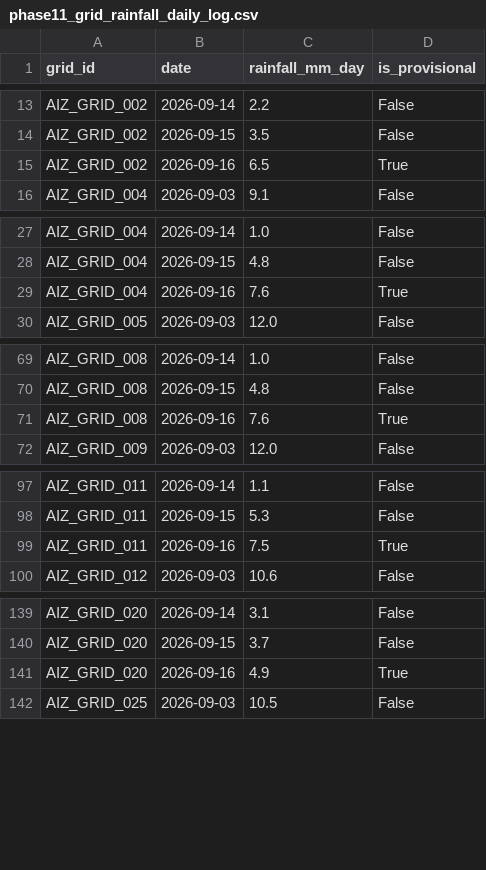
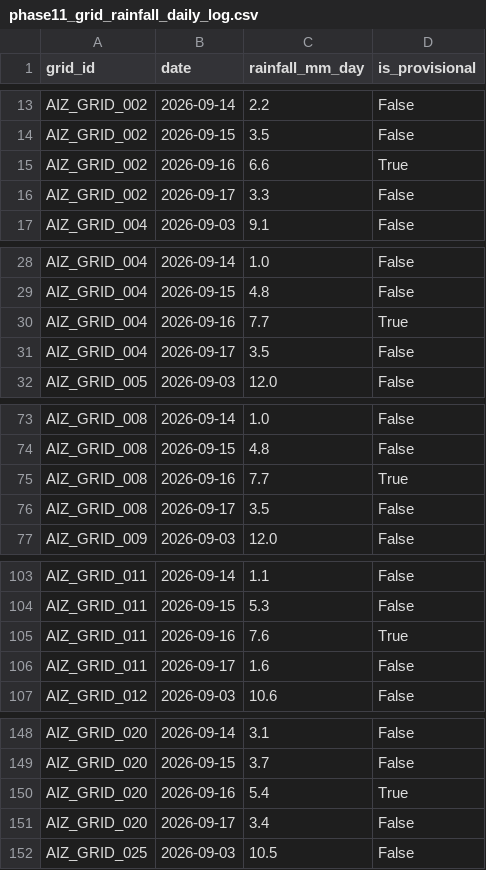
Before and after one commit to aadityachaudhary081-maker/sih, a CSV file: phase11_grid_rainfall_daily_log.csv, drawn as a sheet; only a part is shown, gaps mark what is left out; the diff covers the shown part only.

```diff
--- a/phase11_grid_rainfall_daily_log.csv
+++ b/phase11_grid_rainfall_daily_log.csv
@@ -14,3 +14,4 @@ AIZ_GRID_002,2026-09-14,2.2,False
 AIZ_GRID_002,2026-09-15,3.5,False
-AIZ_GRID_002,2026-09-16,6.5,True
+AIZ_GRID_002,2026-09-16,6.6,True
+AIZ_GRID_002,2026-09-17,3.3,False
 AIZ_GRID_004,2026-09-03,9.1,False
@@ -28,3 +29,4 @@ AIZ_GRID_004,2026-09-14,1.0,False
 AIZ_GRID_004,2026-09-15,4.8,False
-AIZ_GRID_004,2026-09-16,7.6,True
+AIZ_GRID_004,2026-09-16,7.7,True
+AIZ_GRID_004,2026-09-17,3.5,False
 AIZ_GRID_005,2026-09-03,12.0,False
@@ -70,3 +74,4 @@ AIZ_GRID_008,2026-09-14,1.0,False
 AIZ_GRID_008,2026-09-15,4.8,False
-AIZ_GRID_008,2026-09-16,7.6,True
+AIZ_GRID_008,2026-09-16,7.7,True
+AIZ_GRID_008,2026-09-17,3.5,False
 AIZ_GRID_009,2026-09-03,12.0,False
@@ -98,3 +104,4 @@ AIZ_GRID_011,2026-09-14,1.1,False
 AIZ_GRID_011,2026-09-15,5.3,False
-AIZ_GRID_011,2026-09-16,7.5,True
+AIZ_GRID_011,2026-09-16,7.6,True
+AIZ_GRID_011,2026-09-17,1.6,False
 AIZ_GRID_012,2026-09-03,10.6,False
@@ -140,3 +149,4 @@ AIZ_GRID_020,2026-09-14,3.1,False
 AIZ_GRID_020,2026-09-15,3.7,False
-AIZ_GRID_020,2026-09-16,4.9,True
+AIZ_GRID_020,2026-09-16,5.4,True
+AIZ_GRID_020,2026-09-17,3.4,False
 AIZ_GRID_025,2026-09-03,10.5,False
```
Also changed, not shown: 30 added rows and 23 edited cells elsewhere in this file, data/all_daily_live_predictions.csv, data/latest_location_risk.csv, 1 other file.
